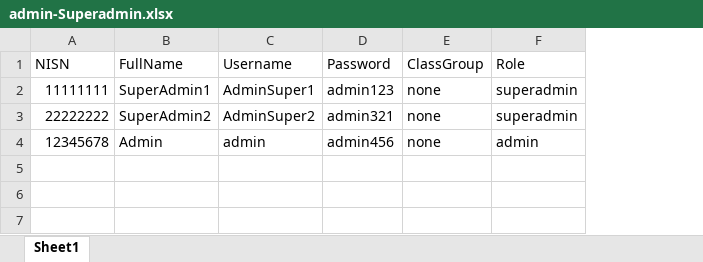
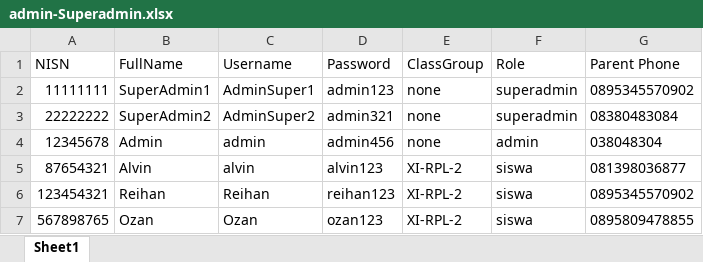
Before and after one commit to Ozan1123/BE-Absensi-Siswa, an Excel workbook: database/seeders/files/admin-Superadmin.xlsx, sheet Sheet1, drawn as a sheet; values as stored, in another font and other column widths than the file's, no borders; charts and pictures not drawn; the diff names each change by its address in the sheet, - before the commit and + after, or states it on an @@ line.

Commit message:
feat: implement database migration and Excel-based user seeder service

```diff
--- a/database/seeders/files/admin-Superadmin.xlsx (sheet Sheet1)
+++ b/database/seeders/files/admin-Superadmin.xlsx (sheet Sheet1)
+column G (Parent Phone), rows 2-4: 0895345570902 | 08380483084 | 038048304
+row 5: 87654321 | Alvin | alvin | alvin123 | XI-RPL-2 | siswa | 081398036877
+row 6: 123454321 | Reihan | Reihan | reihan123 | XI-RPL-2 | siswa | 0895345570902
+row 7: 567898765 | Ozan | Ozan | ozan123 | XI-RPL-2 | siswa | 0895809478855
```
Also changed, not shown: 4 other files.
